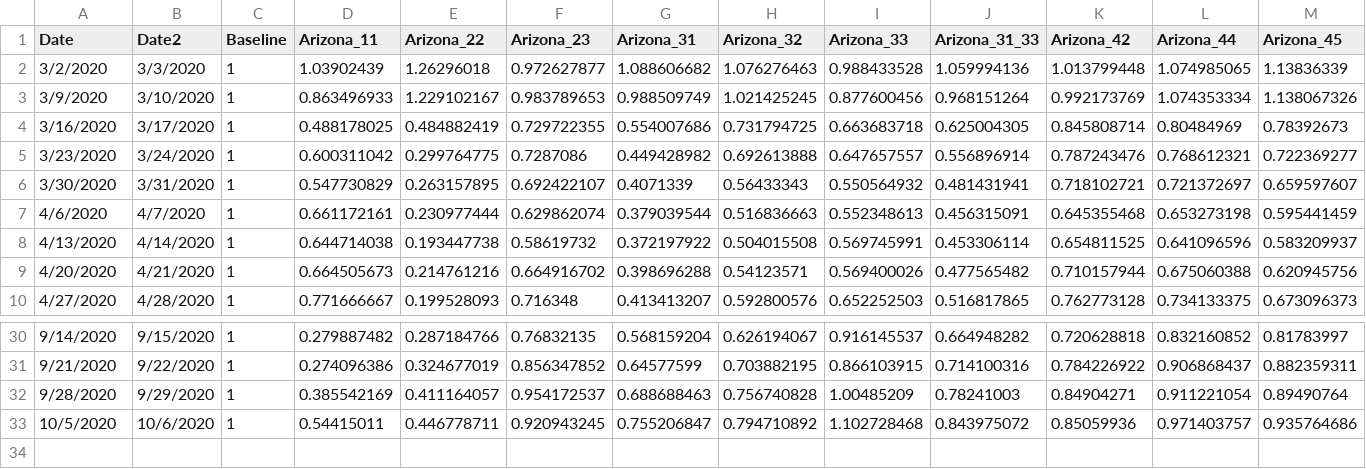
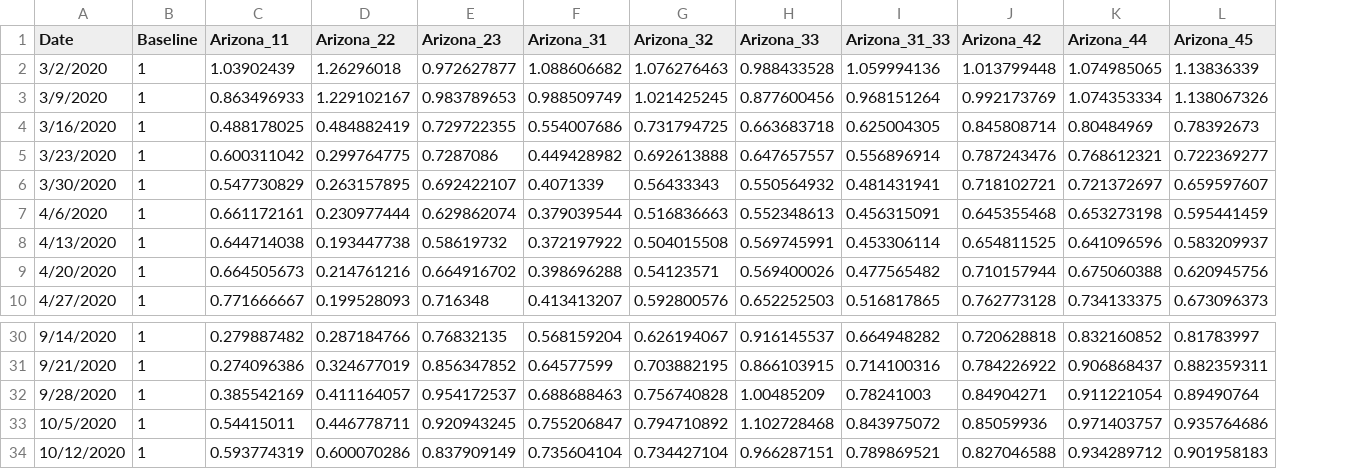
Before and after one commit to AZMAG/Traffic-Data, a CSV file: Baseline2.csv, drawn as a sheet; only a part is shown, gaps mark what is left out; removed rows and columns are numbered as before the commit, all else as after; rows hold the shown columns only; the diff names each change by its address in the sheet, - before the commit and + after, or states it on an @@ line.

Commit message:
updated data for week of 10/12/2020

```diff
--- a/Baseline2.csv
+++ b/Baseline2.csv
-column B (Date2), rows 2-10: 3/3/2020 | 3/10/2020 | 3/17/2020 | 3/24/2020 | 3/31/2020 | 4/7/2020 | 4/14/2020 | 4/21/2020 | 4/28/2020; rows 30-33: 9/15/2020 | 9/22/2020 | 9/29/2020 | 10/6/2020
+row 34: 10/12/2020 | 1 | 0.593774319 | 0.600070286 | 0.837909149 | 0.735604104 | 0.734427104 | 0.966287151 | 0.789869521 | 0.827046588 | 0.934289712 | 0.901958183
```
Also changed, not shown: Baseline1.csv.
